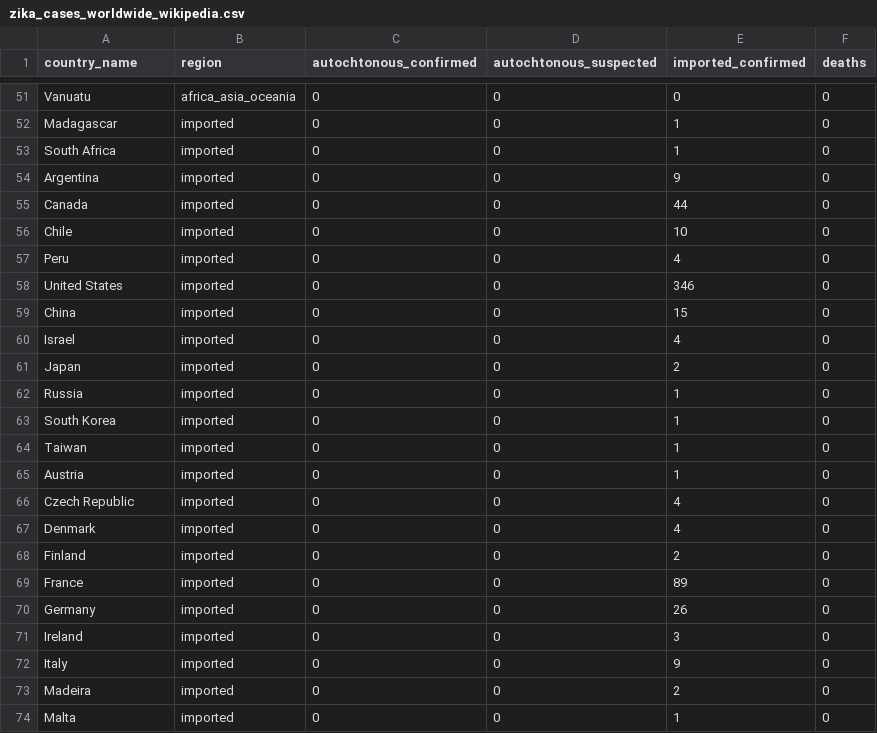
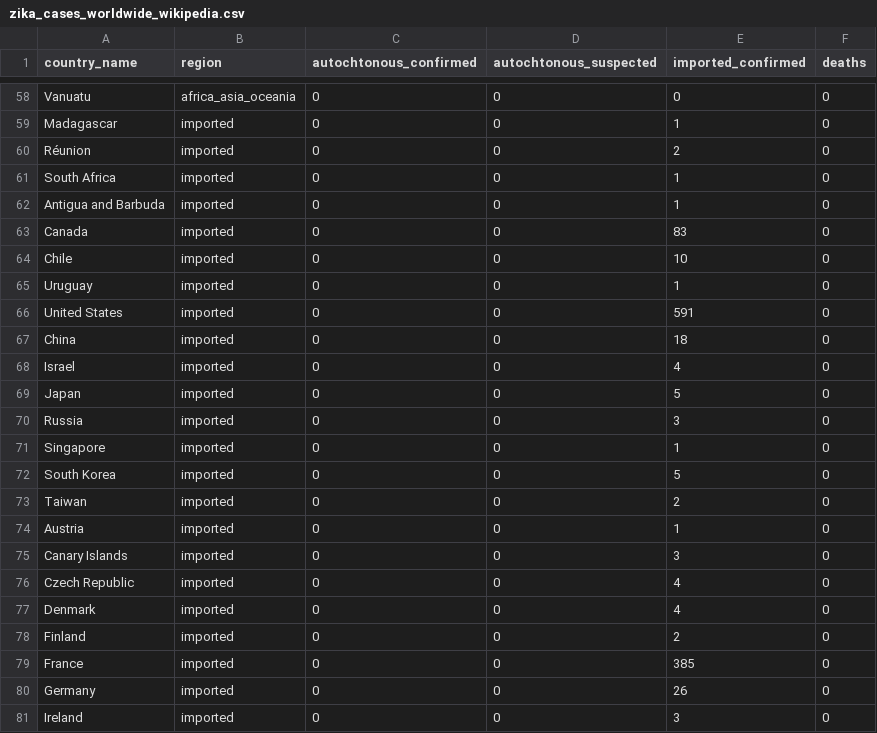
Before and after one commit to CartoDB/zika, a CSV file: data/zika_cases_worldwide_wikipedia.csv, drawn as a sheet; only a part is shown, gaps mark what is left out; the shorter side is filled out with more unchanged rows; the diff covers the shown part only.

```diff
--- a/data/zika_cases_worldwide_wikipedia.csv
+++ b/data/zika_cases_worldwide_wikipedia.csv
@@ -52,15 +59,18 @@
 "Madagascar","imported",0,0,"1",0
+"Réunion","imported",0,0,"2",0
 "South Africa","imported",0,0,"1",0
-"Argentina","imported",0,0,"9",0
-"Canada","imported",0,0,"44",0
+"Antigua and Barbuda","imported",0,0,"1",0
+"Canada","imported",0,0,"83",0
 "Chile","imported",0,0,"10",0
-"Peru","imported",0,0,"4",0
-"United States","imported",0,0,"346",0
-"China","imported",0,0,"15",0
+"Uruguay","imported",0,0,"1",0
+"United States","imported",0,0,"591",0
+"China","imported",0,0,"18",0
 "Israel","imported",0,0,"4",0
-"Japan","imported",0,0,"2",0
-"Russia","imported",0,0,"1",0
-"South Korea","imported",0,0,"1",0
-"Taiwan","imported",0,0,"1",0
+"Japan","imported",0,0,"5",0
+"Russia","imported",0,0,"3",0
+"Singapore","imported",0,0,"1",0
+"South Korea","imported",0,0,"5",0
+"Taiwan","imported",0,0,"2",0
 "Austria","imported",0,0,"1",0
+"Canary Islands","imported",0,0,"3",0
 "Czech Republic","imported",0,0,"4",0
@@ -68,3 +78,3 @@
 "Finland","imported",0,0,"2",0
-"France","imported",0,0,"89",0
+"France","imported",0,0,"385",0
 "Germany","imported",0,0,"26",0
```
Also changed, not shown: 9 added rows, 1 removed row and 60 edited cells elsewhere in this file, data/zika_cases_us_cdc.csv.
